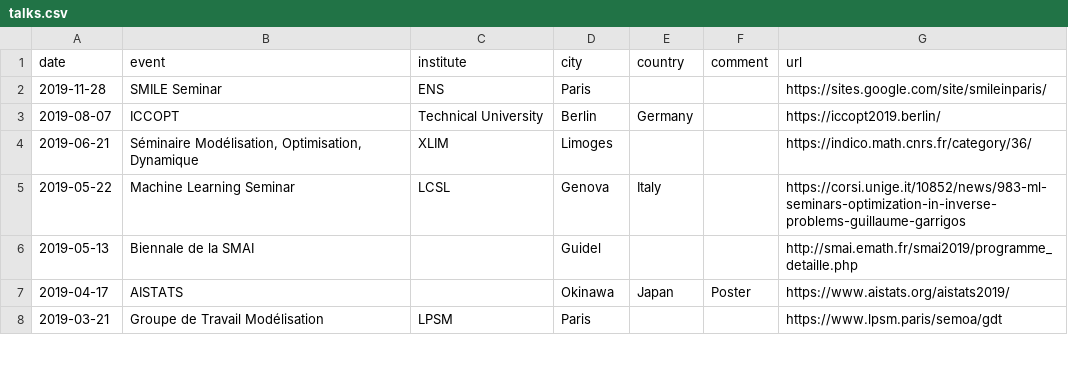
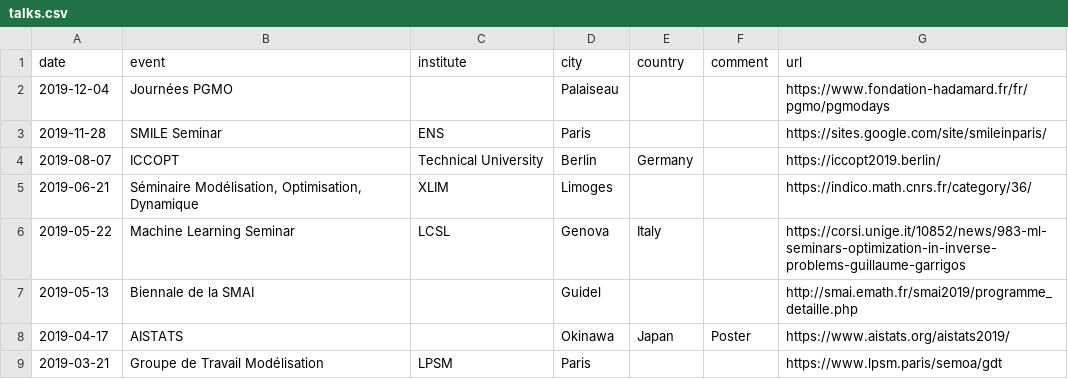
Before and after one commit to Guillaume-Garrigos/guillaume-garrigos.github.io, a CSV file: _data/talks.csv, drawn as a sheet; only a part is shown.

Commit message:
Add talk

```diff
--- a/_data/talks.csv
+++ b/_data/talks.csv
@@ -1,2 +1,3 @@
 date,event,institute,city,country,comment,url
+2019-12-04,Journées PGMO,,Palaiseau,,,https://www.fondation-hadamard.fr/fr/pgmo/pgmodays
 2019-11-28,SMILE Seminar,ENS,Paris,,,https://sites.google.com/site/smileinparis/
```
